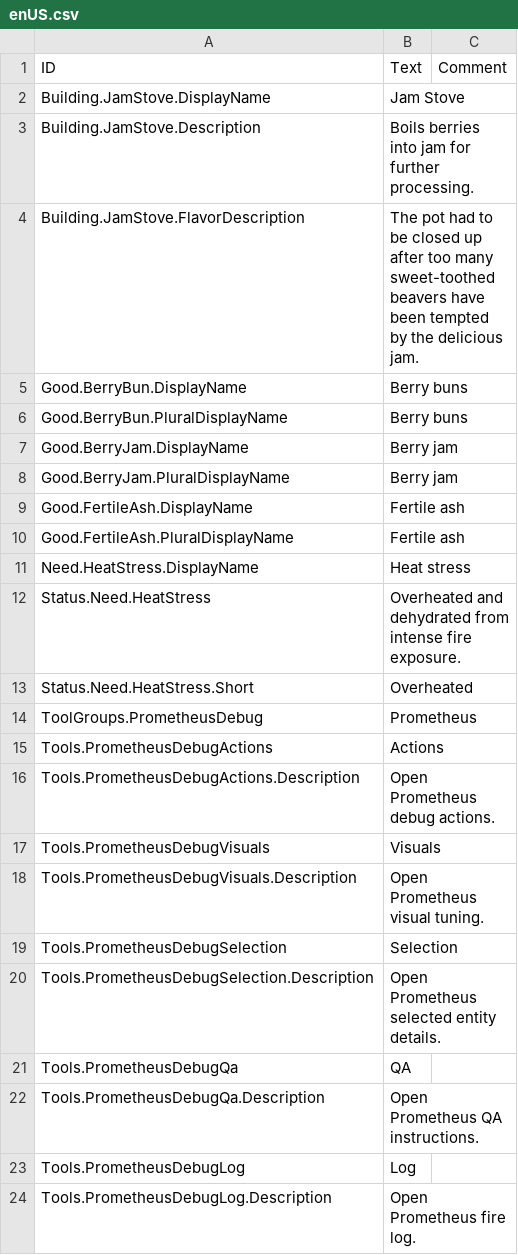
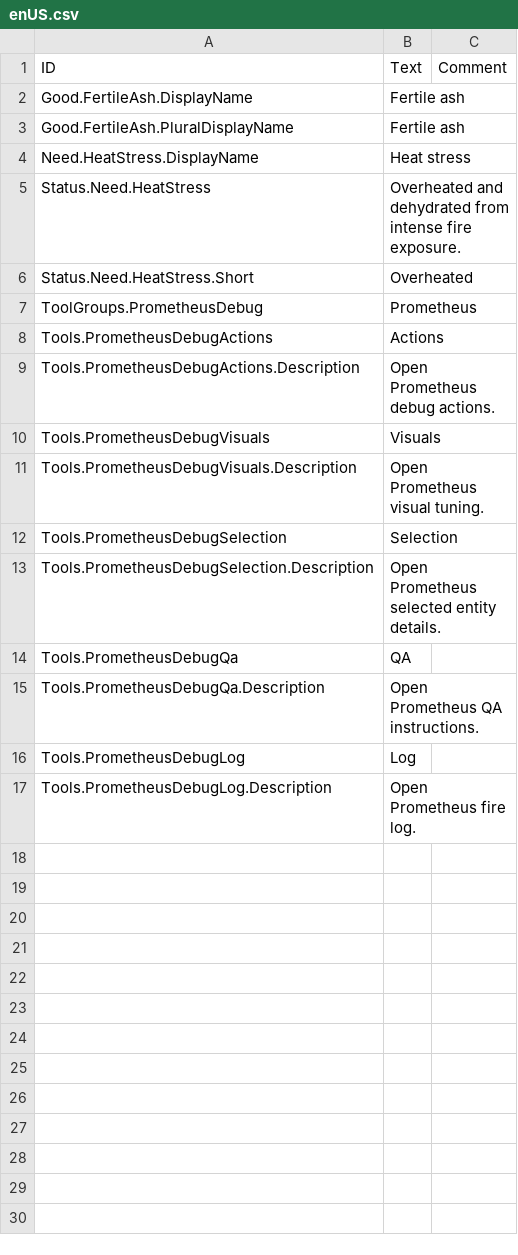
Before and after one commit to Ustice/Timberborn-Prometheus, a CSV file: Assets/Mods/Prometheus/Localizations/enUS.csv, drawn as a sheet.

Commit message:
Remove leftover berry example items

```diff
--- a/Assets/Mods/Prometheus/Localizations/enUS.csv
+++ b/Assets/Mods/Prometheus/Localizations/enUS.csv
@@ -1,9 +1,2 @@
 ID,Text,Comment
-Building.JamStove.DisplayName,Jam Stove,
-Building.JamStove.Description,Boils berries into jam for further processing.,
-Building.JamStove.FlavorDescription,"The pot had to be closed up after too many sweet-toothed beavers have been tempted by the delicious jam.",
-Good.BerryBun.DisplayName,Berry buns,
-Good.BerryBun.PluralDisplayName,Berry buns,
-Good.BerryJam.DisplayName,Berry jam,
-Good.BerryJam.PluralDisplayName,Berry jam,
 Good.FertileAsh.DisplayName,Fertile ash,
```
Also changed, not shown: 36 other files.
